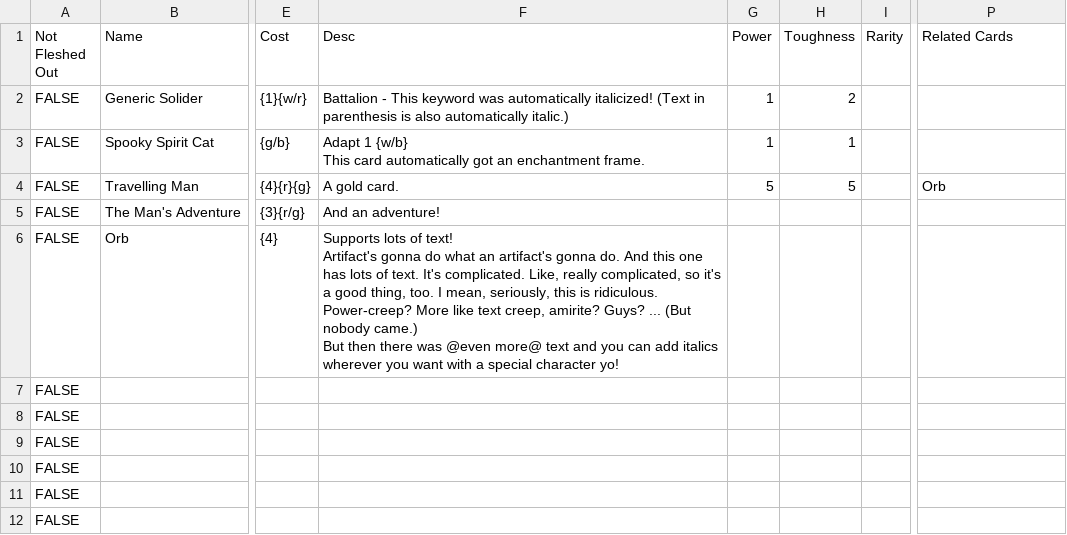
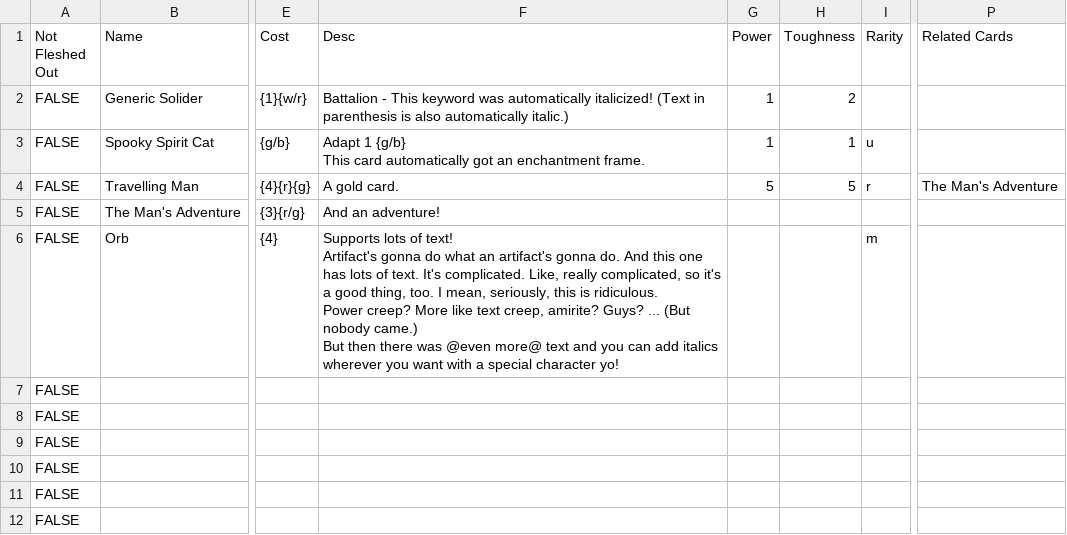
Before and after one commit to Roey-Shap/ChickenSnake, a CSV file: SRC/Inputs/Cards.csv, drawn as a sheet; only a part is shown, gaps mark what is left out; ↵ is a line break in a cell; the diff names each change by its address in the sheet, - before the commit and + after, or states it on an @@ line.

Commit message:
Updated goals and example spreadsheet data to correctly generate adventure image

```diff
--- a/SRC/Inputs/Cards.csv
+++ b/SRC/Inputs/Cards.csv
-F3 (Desc): Adapt 1 {w/b} ↵ This card…
+F3 (Desc): Adapt 1 {g/b} ↵ This card…
-I3 (Rarity): (empty)
+I3 (Rarity): u
-I4 (Rarity): (empty)
+I4 (Rarity): r
-P4 (Related Cards): Orb
+P4 (Related Cards): The Man's Adventure
-F6 (Desc): …is ridiculous. ↵ Power-creep? More like…
+F6 (Desc): …is ridiculous. ↵ Power creep? More like…
-I6 (Rarity): (empty)
+I6 (Rarity): m
```
Also changed, not shown: 1 other file.
